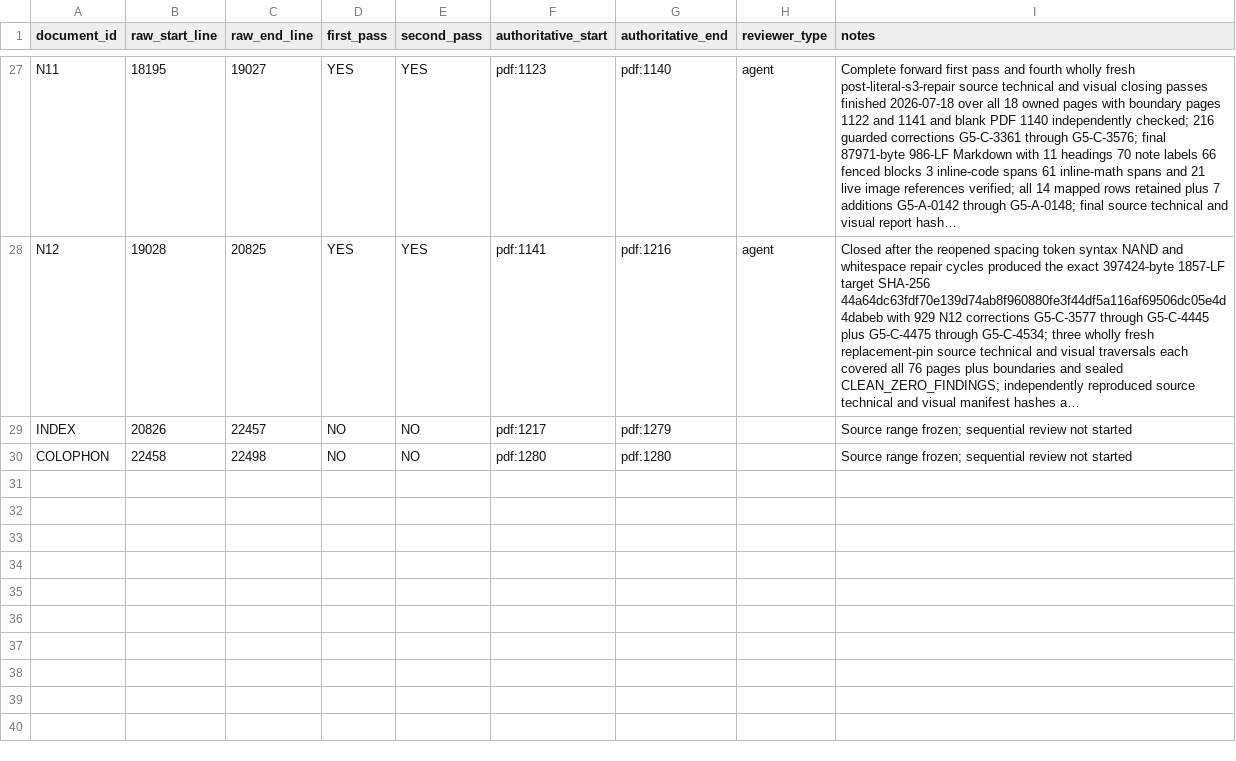
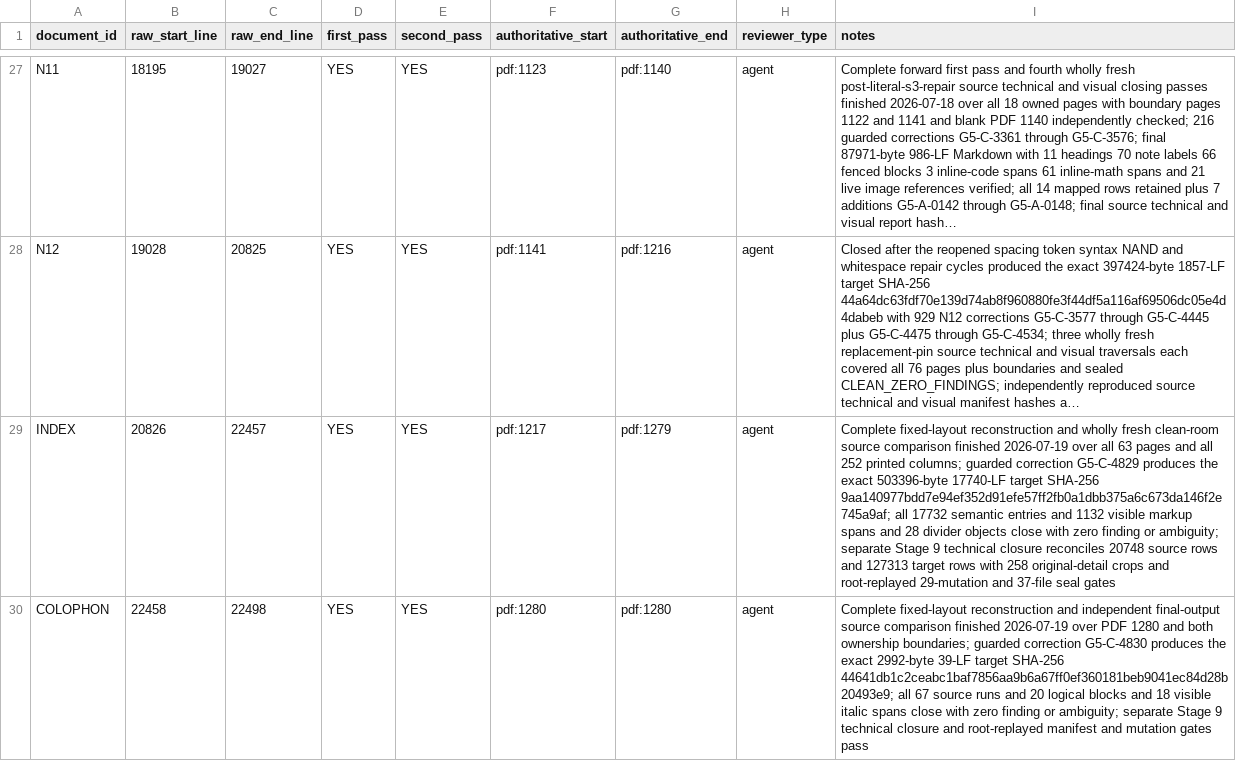
Before and after one commit to commotum/ankos, a CSV file: goal-5/coverage.csv, drawn as a sheet; only a part is shown, gaps mark what is left out; long unchanged cells end in …; the diff names each change by its address in the sheet, - before the commit and + after, or states it on an @@ line.

Commit message:
autosave: 2026-07-19 18:08:22 -0700

```diff
--- a/goal-5/coverage.csv
+++ b/goal-5/coverage.csv
-D29:D30 (first_pass): NO
+D29:D30 (first_pass): YES
-E29:E30 (second_pass): NO
+E29:E30 (second_pass): YES
-H29:H30 (reviewer_type): (empty)
+H29:H30 (reviewer_type): agent
-I29 (notes): Source range frozen; sequential review not started
+I29 (notes): Complete fixed-layout reconstruction and wholly fresh clean-room source comparison finished 2026-07-19 over all 63 pages and all 252 printed columns; guarded correction G5-C-4829 produces the exact 503396-byte 17740-LF target SHA-256 9aa140977bdd7e94ef352d91efe57ff2fb0a1dbb375a6c673da146f2e745a9af; all 17732 semantic entries and 1132 visible markup spans and 28 divider objects close with zero finding or ambiguity; separate Stage 9 technical closure reconciles 20748 source rows and 127313 target rows with 258 original-detail crops and root-replayed 29-mutation and 37-file seal gates
-I30 (notes): Source range frozen; sequential review not started
+I30 (notes): Complete fixed-layout reconstruction and independent final-output source comparison finished 2026-07-19 over PDF 1280 and both ownership boundaries; guarded correction G5-C-4830 produces the exact 2992-byte 39-LF target SHA-256 44641db1c2ceabc1baf7856aa9b6a67ff0ef360181beb9041ec84d28b20493e9; all 67 source runs and 20 logical blocks and 18 visible italic spans close with zero finding or ambiguity; separate Stage 9 technical closure and root-replayed manifest and mutation gates pass
```
